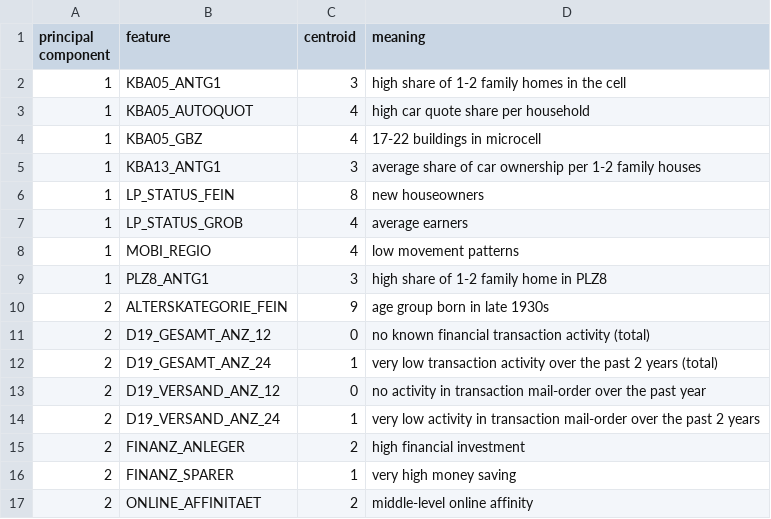
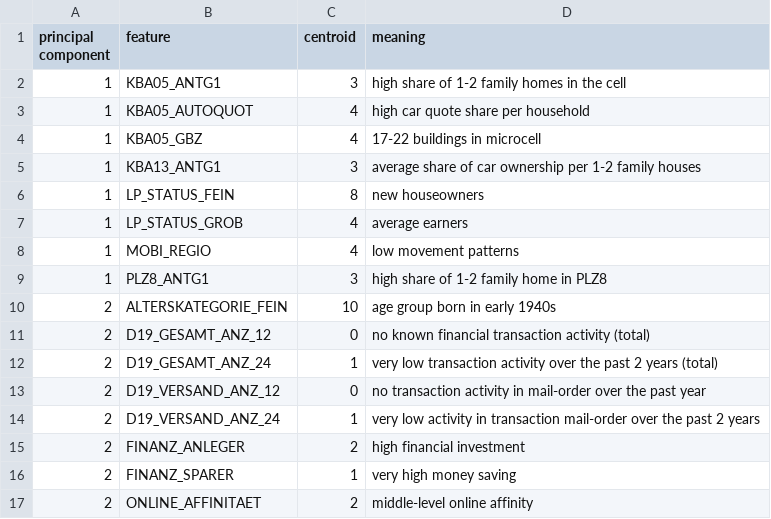
Before and after one commit to juliang94/Data-Science-Capstone-Udacity, a CSV file: centroids_cl6.csv, drawn as a sheet.

Commit message:
Update centroids_cl6.csv

```diff
--- a/centroids_cl6.csv
+++ b/centroids_cl6.csv
@@ -9,6 +9,6 @@ principal component, feature, centroid, meaning
 1,PLZ8_ANTG1, 3, high share of 1-2 family home in PLZ8
-2, ALTERSKATEGORIE_FEIN , 9, age group born in late 1930s
+2, ALTERSKATEGORIE_FEIN , 10, age group born in early 1940s
 2, D19_GESAMT_ANZ_12, 0, no known financial transaction activity (total)
 2, D19_GESAMT_ANZ_24, 1 , very low transaction activity over the past 2 years (total)
-2, D19_VERSAND_ANZ_12,0, no activity in transaction mail-order over the past year
+2, D19_VERSAND_ANZ_12,0, no transaction activity in mail-order over the past year
 2, D19_VERSAND_ANZ_24, 1, very low activity in transaction mail-order over the past 2 years
```
